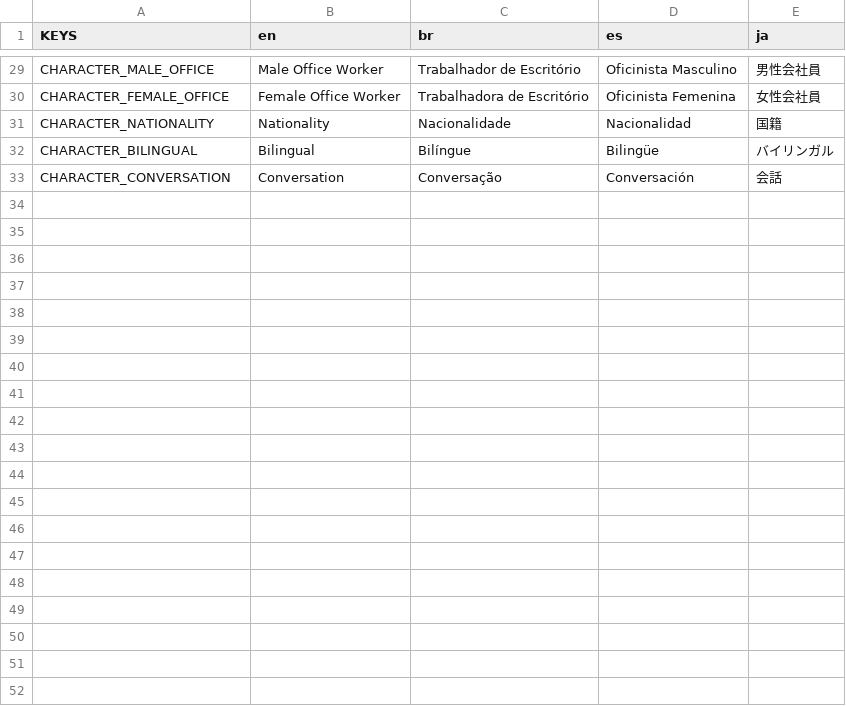
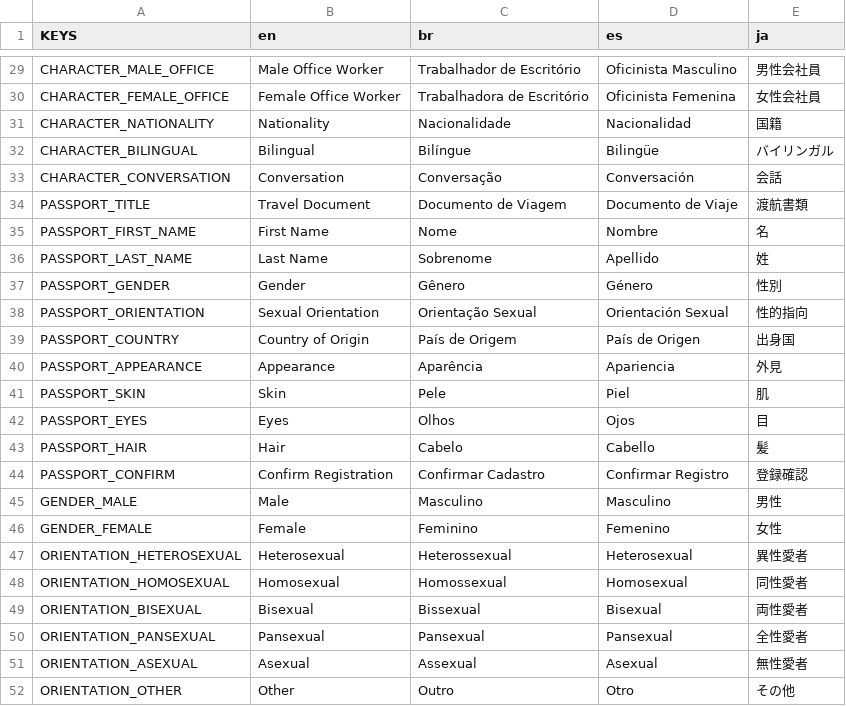
Before and after one commit to ColetteInova/GaijinSimulator, a CSV file: game/assets/values/text.csv, drawn as a sheet; only a part is shown, gaps mark what is left out; the diff covers the shown part only; the diff names each change by its address in the sheet, - before the commit and + after, or states it on an @@ line.

```diff
--- a/game/assets/values/text.csv
+++ b/game/assets/values/text.csv
+row 34: PASSPORT_TITLE | Travel Document | Documento de Viagem | Documento de Viaje | 渡航書類
+row 35: PASSPORT_FIRST_NAME | First Name | Nome | Nombre | 名
+row 36: PASSPORT_LAST_NAME | Last Name | Sobrenome | Apellido | 姓
+row 37: PASSPORT_GENDER | Gender | Gênero | Género | 性別
+row 38: PASSPORT_ORIENTATION | Sexual Orientation | Orientação Sexual | Orientación Sexual | 性的指向
+row 39: PASSPORT_COUNTRY | Country of Origin | País de Origem | País de Origen | 出身国
+row 40: PASSPORT_APPEARANCE | Appearance | Aparência | Apariencia | 外見
+row 41: PASSPORT_SKIN | Skin | Pele | Piel | 肌
+row 42: PASSPORT_EYES | Eyes | Olhos | Ojos | 目
+row 43: PASSPORT_HAIR | Hair | Cabelo | Cabello | 髪
+row 44: PASSPORT_CONFIRM | Confirm Registration | Confirmar Cadastro | Confirmar Registro | 登録確認
+row 45: GENDER_MALE | Male | Masculino | Masculino | 男性
+row 46: GENDER_FEMALE | Female | Feminino | Femenino | 女性
+row 47: ORIENTATION_HETEROSEXUAL | Heterosexual | Heterossexual | Heterosexual | 異性愛者
+row 48: ORIENTATION_HOMOSEXUAL | Homosexual | Homossexual | Homosexual | 同性愛者
+row 49: ORIENTATION_BISEXUAL | Bisexual | Bissexual | Bisexual | 両性愛者
+row 50: ORIENTATION_PANSEXUAL | Pansexual | Pansexual | Pansexual | 全性愛者
+row 51: ORIENTATION_ASEXUAL | Asexual | Assexual | Asexual | 無性愛者
+row 52: ORIENTATION_OTHER | Other | Outro | Otro | その他
```
Also changed, not shown: 18 added rows elsewhere in this file, 9 other files.
